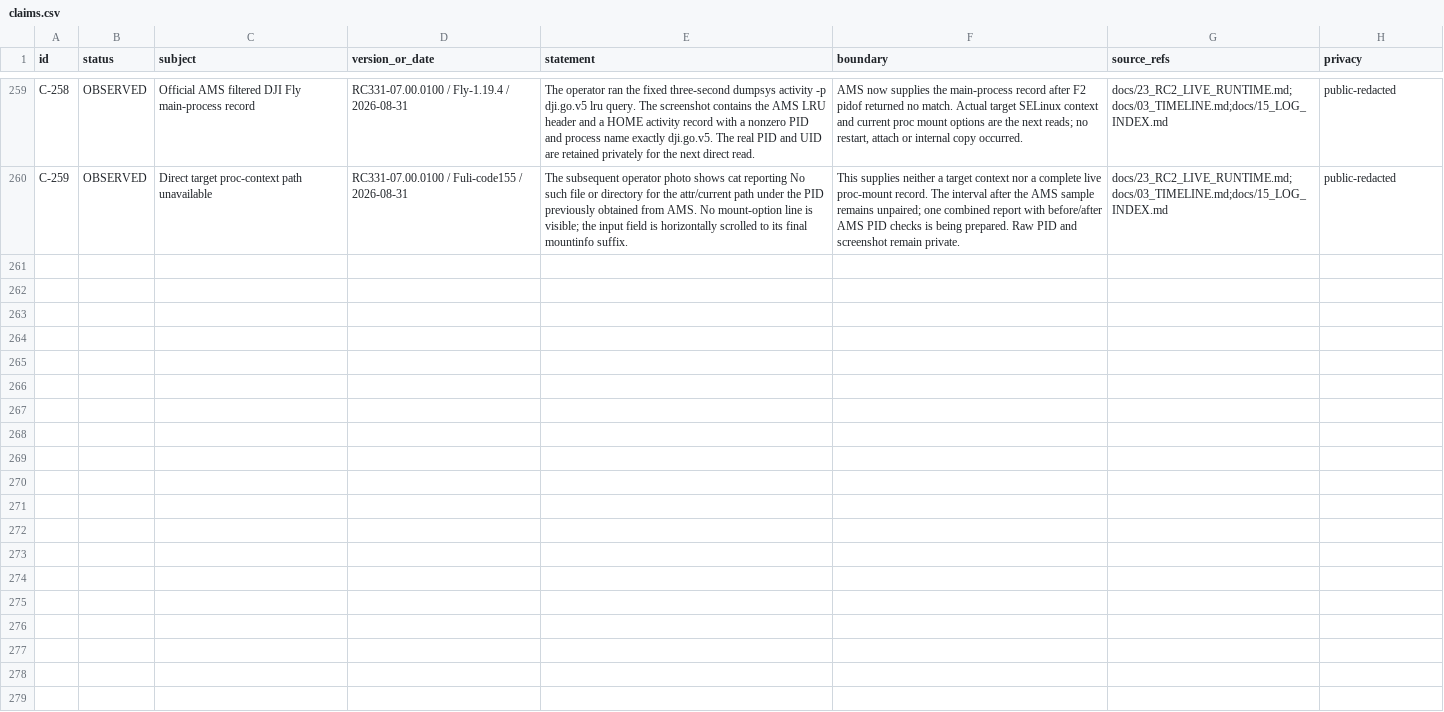
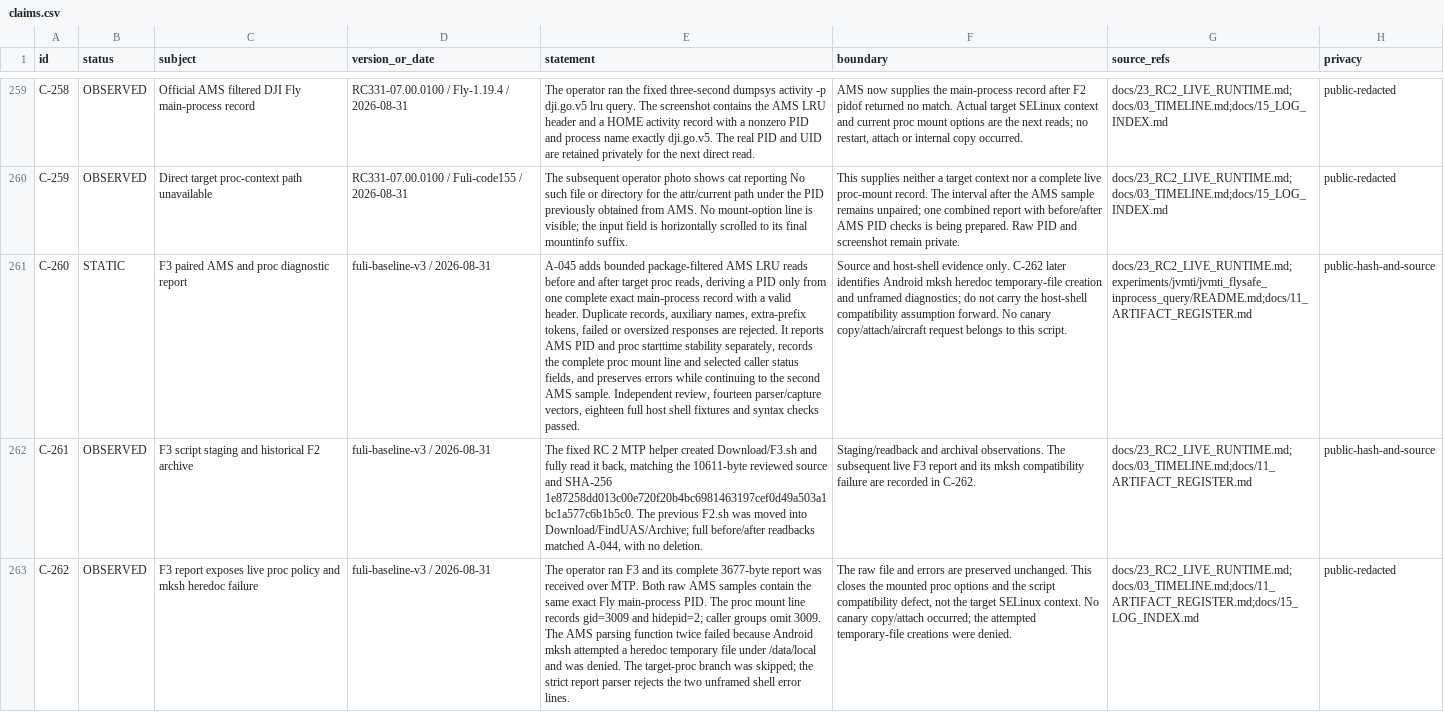
Before and after one commit to Sapphire-Rapids/DJI-RC2-Mini5Pro-Research, a CSV file: evidence/claims.csv, drawn as a sheet; only a part is shown, gaps mark what is left out; the diff names each change by its address in the sheet, - before the commit and + after, or states it on an @@ line.

Commit message:
Record F3 execution and Android shell compatibility failure

```diff
--- a/evidence/claims.csv
+++ b/evidence/claims.csv
+row 261: C-260 | STATIC | F3 paired AMS and proc diagnostic report | fuli-baseline-v3 / 2026-08-31 | A-045 adds bounded package-filtered AMS LRU reads before and after target proc reads, deriving a PID only from one complete exact main-process record with a valid header. Duplicate records, auxiliary names, extra-prefix tokens, failed or oversized responses are rejected. It reports AMS PID and proc starttime stability separately, records the complete proc mount line and selected caller status fields, and preserves errors while continuing to the second AMS sample. Independent review, fourteen parser/capture vectors, eighteen full host shell fixtures and syntax checks passed. | Source and host-shell evidence only. C-262 later identifies Android mksh heredoc temporary-file creation and unframed diagnostics; do not carry the host-shell compatibility assumption forward. No canary copy/attach/aircraft request belongs to this script. | docs/23_RC2_LIVE_RUNTIME.md;experiments/jvmti/jvmti_flysafe_inprocess_query/README.md;docs/11_ARTIFACT_REGISTER.md | public-hash-and-source
+row 262: C-261 | OBSERVED | F3 script staging and historical F2 archive | fuli-baseline-v3 / 2026-08-31 | The fixed RC 2 MTP helper created Download/F3.sh and fully read it back, matching the 10611-byte reviewed source and SHA-256 1e87258dd013c00e720f20b4bc6981463197cef0d49a503a1bc1a577c6b1b5c0. The previous F2.sh was moved into Download/FindUAS/Archive; full before/after readbacks matched A-044, with no deletion. | Staging/readback and archival observations. The subsequent live F3 report and its mksh compatibility failure are recorded in C-262. | docs/23_RC2_LIVE_RUNTIME.md;docs/03_TIMELINE.md;docs/11_ARTIFACT_REGISTER.md | public-hash-and-source
+row 263: C-262 | OBSERVED | F3 report exposes live proc policy and mksh heredoc failure | fuli-baseline-v3 / 2026-08-31 | The operator ran F3 and its complete 3677-byte report was received over MTP. Both raw AMS samples contain the same exact Fly main-process PID. The proc mount line records gid=3009 and hidepid=2; caller groups omit 3009. The AMS parsing function twice failed because Android mksh attempted a heredoc temporary file under /data/local and was denied. The target-proc branch was skipped; the strict report parser rejects the two unframed shell error lines. | The raw file and errors are preserved unchanged. This closes the mounted proc options and the script compatibility defect, not the target SELinux context. No canary copy/attach occurred; the attempted temporary-file creations were denied. | docs/23_RC2_LIVE_RUNTIME.md;docs/03_TIMELINE.md;docs/11_ARTIFACT_REGISTER.md;docs/15_LOG_INDEX.md | public-redacted
```
Also changed, not shown: evidence/artifacts.csv, 12 other files.
